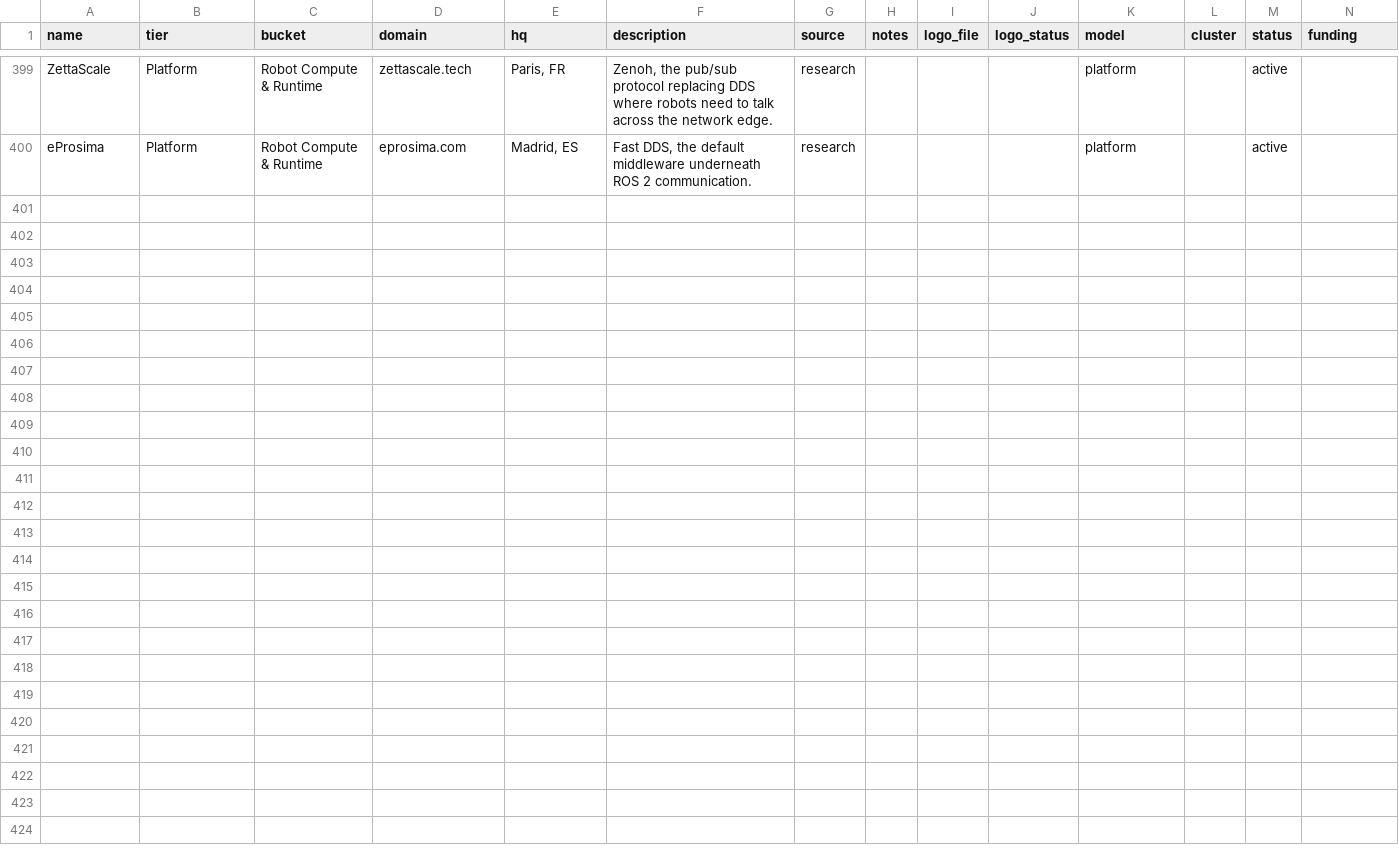
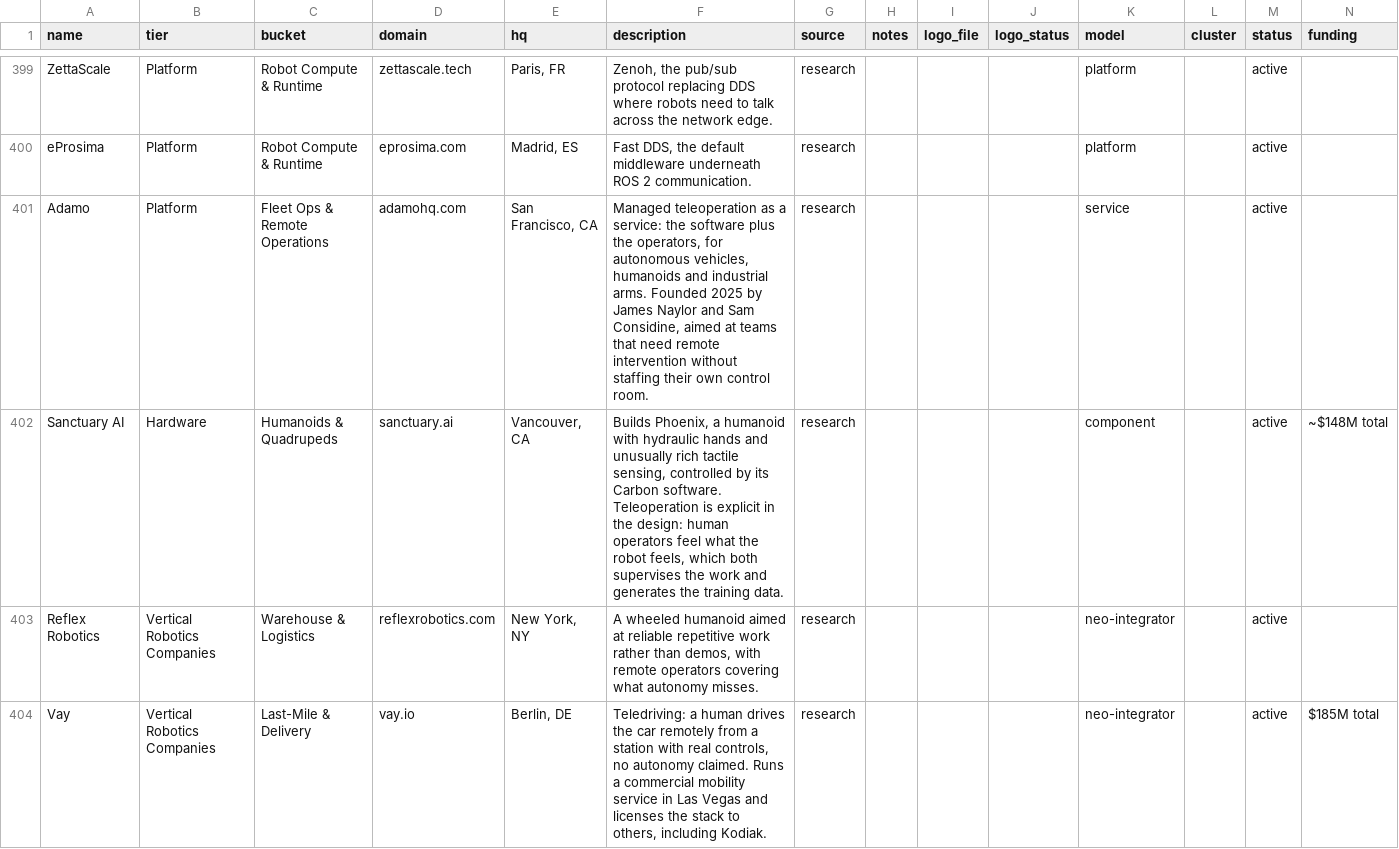
Before and after one commit to khalilfuller/robotics-market-map, a CSV file: companies.csv, drawn as a sheet; only a part is shown, gaps mark what is left out; rows hold the shown columns only; the diff covers the shown part only; the diff names each change by its address in the sheet, - before the commit and + after, or states it on an @@ line.

```diff
--- a/companies.csv
+++ b/companies.csv
+row 401: Adamo | Platform | Fleet Ops & Remote Operations | adamohq.com | San Francisco, CA | Managed teleoperation as a service: the software plus the operators, for autonomous vehicles, humanoids and industrial arms. Founded 2025 by James Naylor and Sam Considine, aimed at teams that need remote intervention without staffing their own control room. | research |  |  |  | service |  | active
+row 402: Sanctuary AI | Hardware | Humanoids & Quadrupeds | sanctuary.ai | Vancouver, CA | Builds Phoenix, a humanoid with hydraulic hands and unusually rich tactile sensing, controlled by its Carbon software. Teleoperation is explicit in the design: human operators feel what the robot feels, which both supervises the work and generates the training data. | research |  |  |  | component |  | active | ~$148M total
+row 403: Reflex Robotics | Vertical Robotics Companies | Warehouse & Logistics | reflexrobotics.com | New York, NY | A wheeled humanoid aimed at reliable repetitive work rather than demos, with remote operators covering what autonomy misses. | research |  |  |  | neo-integrator |  | active
+row 404: Vay | Vertical Robotics Companies | Last-Mile & Delivery | vay.io | Berlin, DE | Teledriving: a human drives the car remotely from a station with real controls, no autonomy claimed. Runs a commercial mobility service in Las Vegas and licenses the stack to others, including Kodiak. | research |  |  |  | neo-integrator |  | active | $185M total
```
Also changed, not shown: 3 added rows elsewhere in this file, 5 other files.
